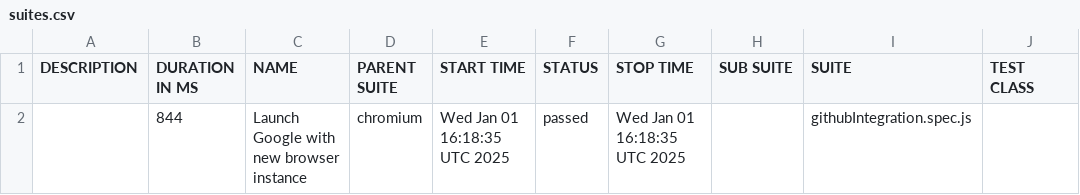
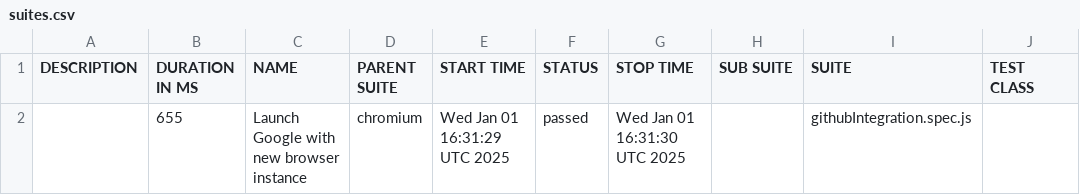
Before and after one commit to changasu/PlayWrightJSGitHubActions, a CSV file: data/suites.csv, drawn as a sheet; only a part is shown; the diff names each change by its address in the sheet, - before the commit and + after, or states it on an @@ line.

```diff
--- a/data/suites.csv
+++ b/data/suites.csv
-B2 (DURATION IN MS): 844
+B2 (DURATION IN MS): 655
-E2 (START TIME): Wed Jan 01 16:18:35 UTC 2025
+E2 (START TIME): Wed Jan 01 16:31:29 UTC 2025
-G2 (STOP TIME): Wed Jan 01 16:18:35 UTC 2025
+G2 (STOP TIME): Wed Jan 01 16:31:30 UTC 2025
```
Also changed, not shown: 17 other files.
